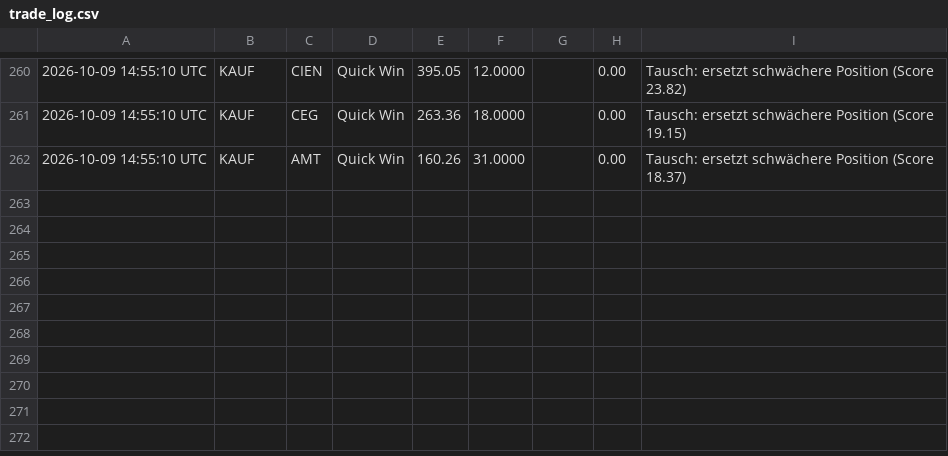
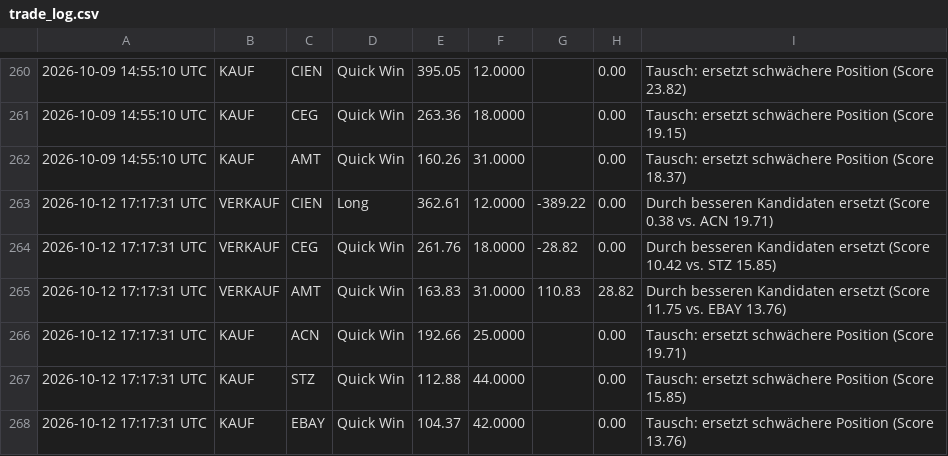
Before and after one commit to heyneca-stack/quantflow-dashboard, a CSV file: trade_log.csv, drawn as a sheet; only a part is shown, gaps mark what is left out.

```diff
--- a/trade_log.csv
+++ b/trade_log.csv
@@ -262 +262,7 @@
 2026-10-09 14:55:10 UTC,KAUF,AMT,Quick Win,160.26,31.0000,,0.00,Tausch: ersetzt schwächere Position (Score 18.37)
+2026-10-12 17:17:31 UTC,VERKAUF,CIEN,Long,362.61,12.0000,-389.22,0.00,Durch besseren Kandidaten ersetzt (Score 0.38 vs. ACN 19.71)
+2026-10-12 17:17:31 UTC,VERKAUF,CEG,Quick Win,261.76,18.0000,-28.82,0.00,Durch besseren Kandidaten ersetzt (Score 10.42 vs. STZ 15.85)
+2026-10-12 17:17:31 UTC,VERKAUF,AMT,Quick Win,163.83,31.0000,110.83,28.82,Durch besseren Kandidaten ersetzt (Score 11.75 vs. EBAY 13.76)
+2026-10-12 17:17:31 UTC,KAUF,ACN,Quick Win,192.66,25.0000,,0.00,Tausch: ersetzt schwächere Position (Score 19.71)
+2026-10-12 17:17:31 UTC,KAUF,STZ,Quick Win,112.88,44.0000,,0.00,Tausch: ersetzt schwächere Position (Score 15.85)
+2026-10-12 17:17:31 UTC,KAUF,EBAY,Quick Win,104.37,42.0000,,0.00,Tausch: ersetzt schwächere Position (Score 13.76)
```
Also changed, not shown: portfolio_log.csv, 3 other files.
